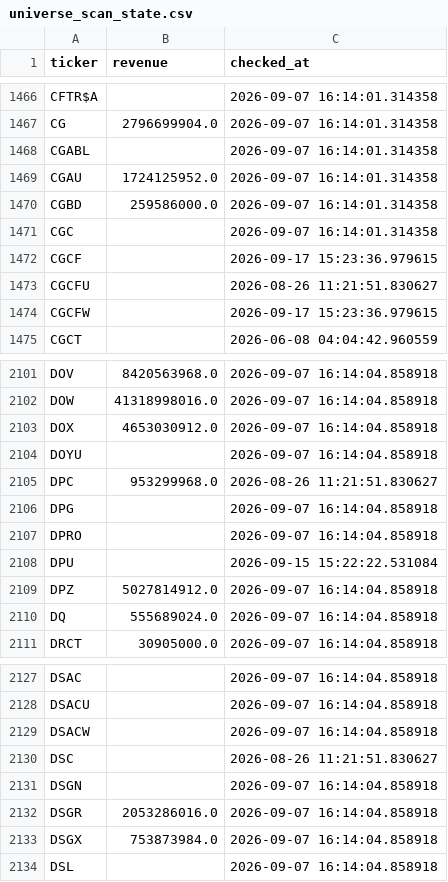
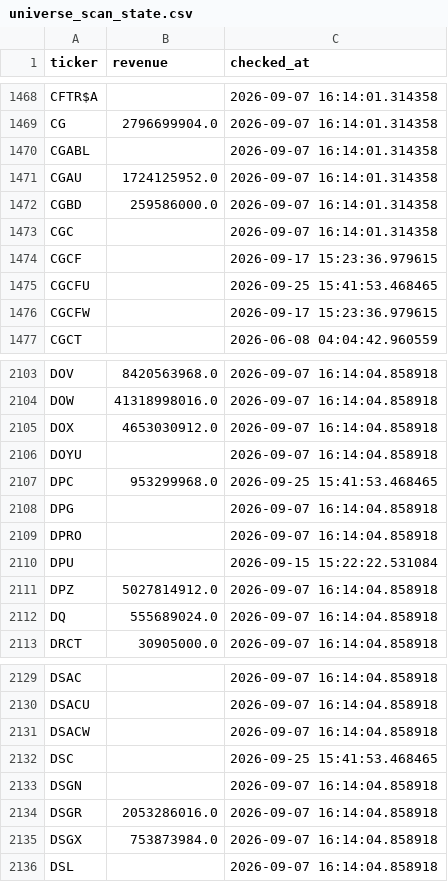
Before and after one commit to Amit33-design/Amit33-network-design, a CSV file: screener/universe_scan_state.csv, drawn as a sheet; only a part is shown, gaps mark what is left out; the diff covers the shown part only.

```diff
--- a/screener/universe_scan_state.csv
+++ b/screener/universe_scan_state.csv
@@ -1472,3 +1474,3 @@ CGC,,2026-09-07 16:14:01.314358
 CGCF,,2026-09-17 15:23:36.979615
-CGCFU,,2026-08-26 11:21:51.830627
+CGCFU,,2026-09-25 15:41:53.468465
 CGCFW,,2026-09-17 15:23:36.979615
@@ -2104,3 +2106,3 @@ DOX,4653030912.0,2026-09-07 16:14:04.858918
 DOYU,,2026-09-07 16:14:04.858918
-DPC,953299968.0,2026-08-26 11:21:51.830627
+DPC,953299968.0,2026-09-25 15:41:53.468465
 DPG,,2026-09-07 16:14:04.858918
@@ -2129,3 +2131,3 @@ DSACU,,2026-09-07 16:14:04.858918
 DSACW,,2026-09-07 16:14:04.858918
-DSC,,2026-08-26 11:21:51.830627
+DSC,,2026-09-25 15:41:53.468465
 DSGN,,2026-09-07 16:14:04.858918
```
Also changed, not shown: 4 added rows and 2 edited cells elsewhere in this file.
